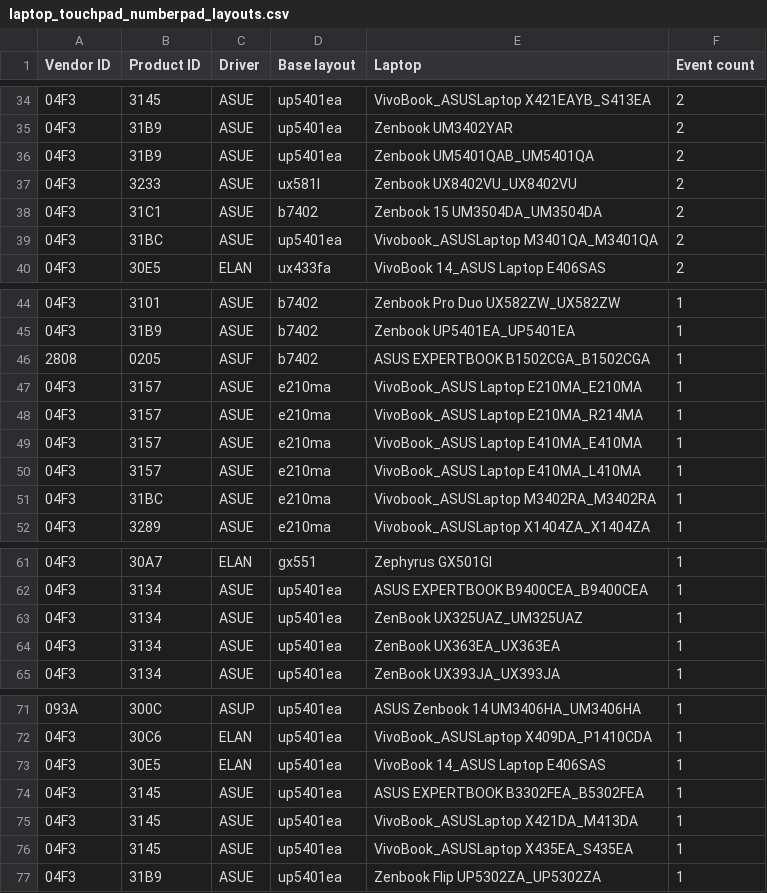
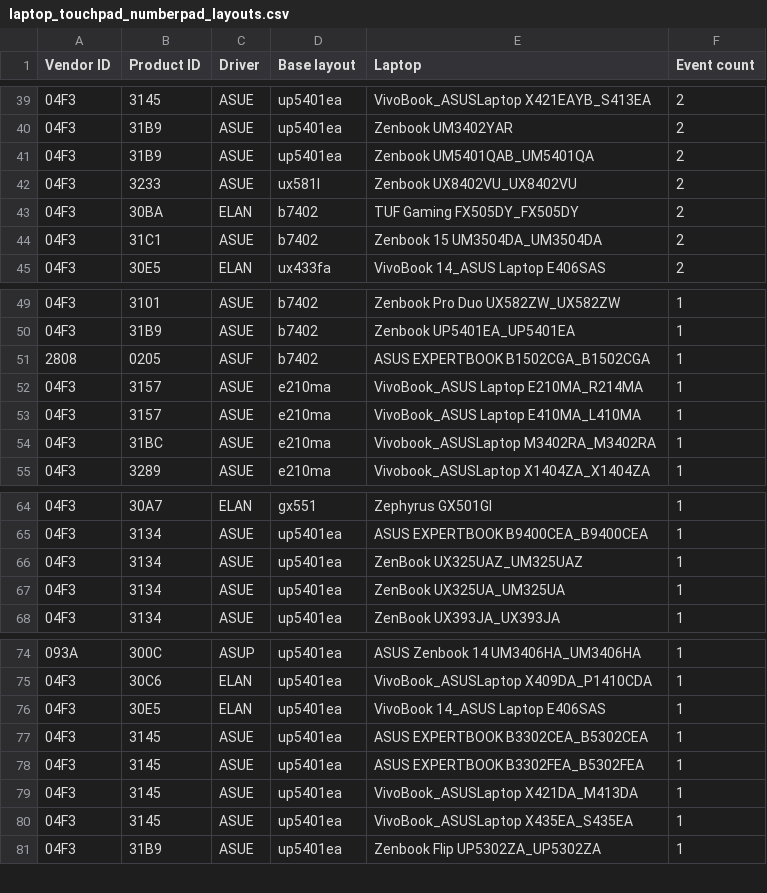
Before and after one commit to asus-linux-drivers/asus-numberpad-driver, a CSV file: laptop_touchpad_numberpad_layouts.csv, drawn as a sheet; only a part is shown, gaps mark what is left out; the diff covers the shown part only.

```diff
--- a/laptop_touchpad_numberpad_layouts.csv
+++ b/laptop_touchpad_numberpad_layouts.csv
@@ -37,4 +42,4 @@ Vendor ID,Product ID,Driver,Base layout,Laptop,Event count
 04F3,3233,ASUE,ux581l,Zenbook UX8402VU_UX8402VU,2
+04F3,30BA,ELAN,b7402,TUF Gaming FX505DY_FX505DY,2
 04F3,31C1,ASUE,b7402,Zenbook 15 UM3504DA_UM3504DA,2
-04F3,31BC,ASUE,up5401ea,Vivobook_ASUSLaptop M3401QA_M3401QA,2
 04F3,30E5,ELAN,ux433fa,VivoBook 14_ASUS Laptop E406SAS,2
@@ -46,5 +51,3 @@ Vendor ID,Product ID,Driver,Base layout,Laptop,Event count
 2808,0205,ASUF,b7402,ASUS EXPERTBOOK B1502CGA_B1502CGA,1
-04F3,3157,ASUE,e210ma,VivoBook_ASUS Laptop E210MA_E210MA,1
 04F3,3157,ASUE,e210ma,VivoBook_ASUS Laptop E210MA_R214MA,1
-04F3,3157,ASUE,e210ma,VivoBook_ASUS Laptop E410MA_E410MA,1
 04F3,3157,ASUE,e210ma,VivoBook_ASUS Laptop E410MA_L410MA,1
@@ -63,3 +66,3 @@ Vendor ID,Product ID,Driver,Base layout,Laptop,Event count
 04F3,3134,ASUE,up5401ea,ZenBook UX325UAZ_UM325UAZ,1
-04F3,3134,ASUE,up5401ea,ZenBook UX363EA_UX363EA,1
+04F3,3134,ASUE,up5401ea,ZenBook UX325UA_UM325UA,1
 04F3,3134,ASUE,up5401ea,ZenBook UX393JA_UX393JA,1
@@ -73,2 +76,3 @@ Vendor ID,Product ID,Driver,Base layout,Laptop,Event count
 04F3,30E5,ELAN,up5401ea,VivoBook 14_ASUS Laptop E406SAS,1
+04F3,3145,ASUE,up5401ea,ASUS EXPERTBOOK B3302CEA_B5302CEA,1
 04F3,3145,ASUE,up5401ea,ASUS EXPERTBOOK B3302FEA_B5302FEA,1
```
Also changed, not shown: 7 added rows, 2 removed rows and 5 edited cells elsewhere in this file.
